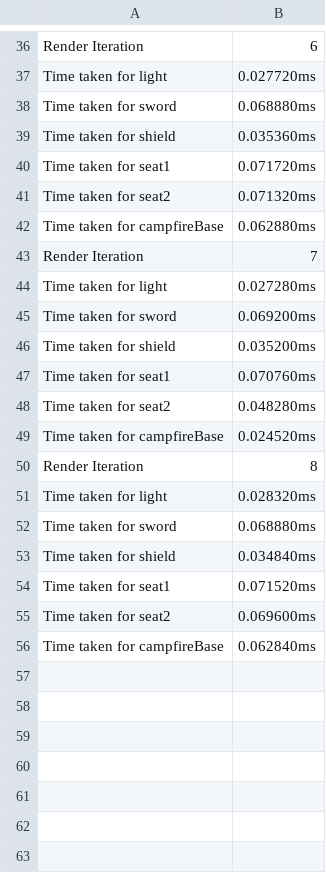
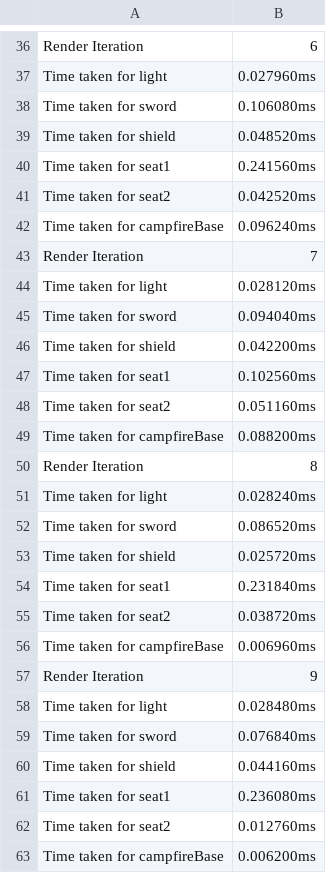
Before and after one commit to SebboScruff/RealtimeGraphics, a CSV file: sebastien_scaife_19113285/bin/Profiling/profiling.csv, drawn as a sheet; only a part is shown, gaps mark what is left out; addresses are those after the commit; the diff covers the shown part only; the diff names each change by its address in the sheet, - before the commit and + after, or states it on an @@ line.

```diff
--- a/sebastien_scaife_19113285/bin/Profiling/profiling.csv
+++ b/sebastien_scaife_19113285/bin/Profiling/profiling.csv
-B37: 0.027720ms
+B37: 0.027960ms
-B38: 0.068880ms
+B38: 0.106080ms
-B39: 0.035360ms
+B39: 0.048520ms
-B40: 0.071720ms
+B40: 0.241560ms
-B41: 0.071320ms
+B41: 0.042520ms
-B42: 0.062880ms
+B42: 0.096240ms
-B44: 0.027280ms
+B44: 0.028120ms
-B45: 0.069200ms
+B45: 0.094040ms
-B46: 0.035200ms
+B46: 0.042200ms
-B47: 0.070760ms
+B47: 0.102560ms
-B48: 0.048280ms
+B48: 0.051160ms
-B49: 0.024520ms
+B49: 0.088200ms
-B51: 0.028320ms
+B51: 0.028240ms
-B52: 0.068880ms
+B52: 0.086520ms
+row 53: Time taken for shield | 0.025720ms
+row 54: Time taken for seat1 | 0.231840ms
+row 55: Time taken for seat2 | 0.038720ms
+row 56: Time taken for campfireBase | 0.006960ms
+row 57: Render Iteration | 9
+row 58: Time taken for light | 0.028480ms
+row 59: Time taken for sword | 0.076840ms
-B60: 0.034840ms
+B60: 0.044160ms
-B61: 0.071520ms
+B61: 0.236080ms
-B62: 0.069600ms
+B62: 0.012760ms
-B63: 0.062840ms
+B63: 0.006200ms
```
Also changed, not shown: 18 added rows, 18 removed rows, 3 moved rows and 11 edited cells elsewhere in this file, 40 other files.
